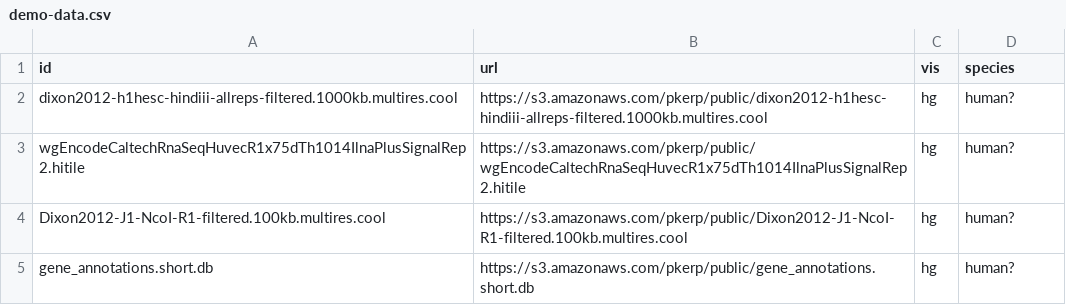
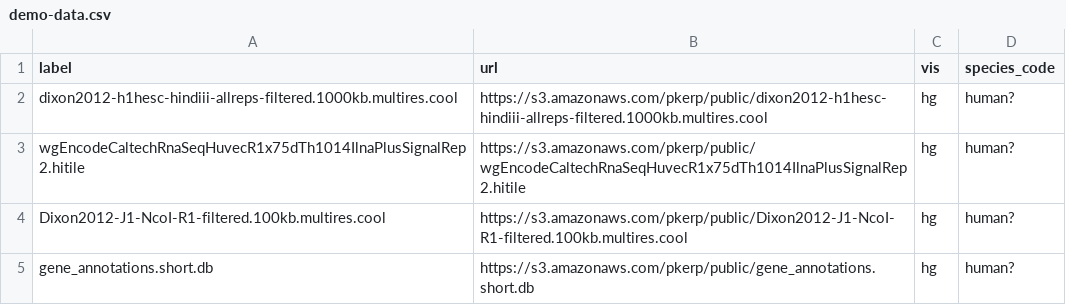
Before and after one commit to refinery-platform/django_docker_engine, a CSV file: demo_path_routing_no_auth/upload/demo-data.csv, drawn as a sheet; only a part is shown.

Commit message:
Update demo-data.csv (#181)

```diff
--- a/demo_path_routing_no_auth/upload/demo-data.csv
+++ b/demo_path_routing_no_auth/upload/demo-data.csv
@@ -1,2 +1,2 @@
-id,url,vis,species
+label,url,vis,species_code
 dixon2012-h1hesc-hindiii-allreps-filtered.1000kb.multires.cool,https://s3.amazonaws.com/pkerp/public/dixon2012-h1hesc-hindiii-allreps-filtered.1000kb.multires.cool,hg,human?
```
